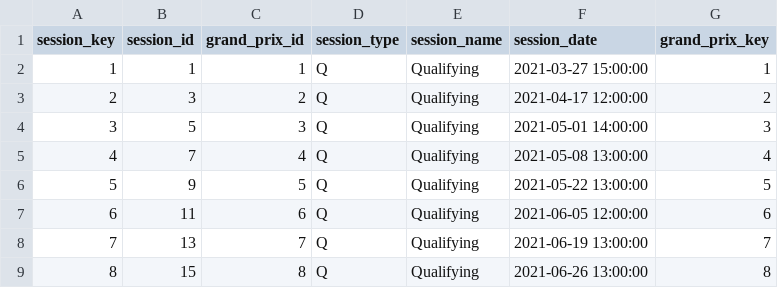
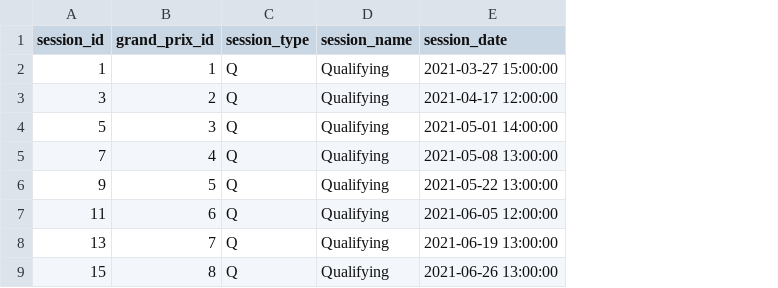
Before and after one commit to GiuseppeRudi/groundeffect-f1-dw, a CSV file: data/warehouse/dim_session.csv, drawn as a sheet; only a part is shown; the diff names each change by its address in the sheet, - before the commit and + after, or states it on an @@ line.

Commit message:
corrected problem of duplicated key for some tables obtained by the ETL script

```diff
--- a/data/warehouse/dim_session.csv
+++ b/data/warehouse/dim_session.csv
-column A (session_key), rows 2-9: 1 | 2 | 3 | 4 | 5 | 6 | 7 | 8
-column G (grand_prix_key), rows 2-9: 1 | 2 | 3 | 4 | 5 | 6 | 7 | 8
```
Also changed, not shown: data/warehouse/dim_circuit.csv, data/warehouse/dim_driver.csv, 7 other files.
